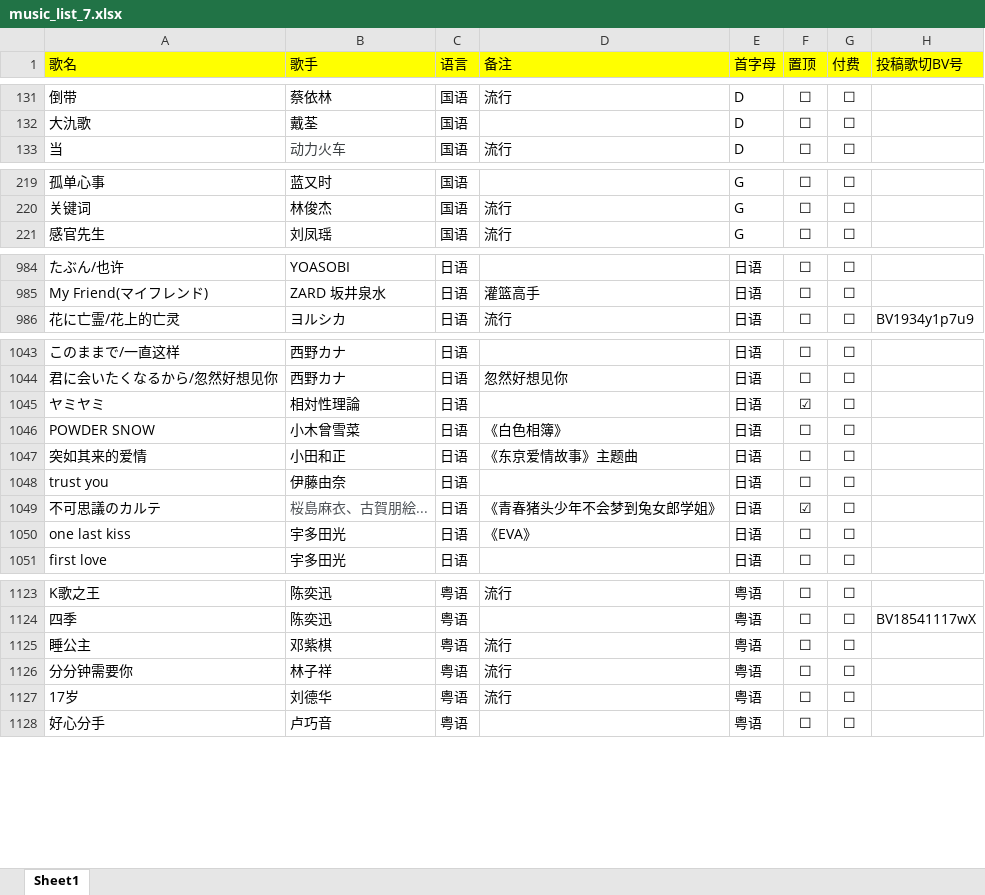
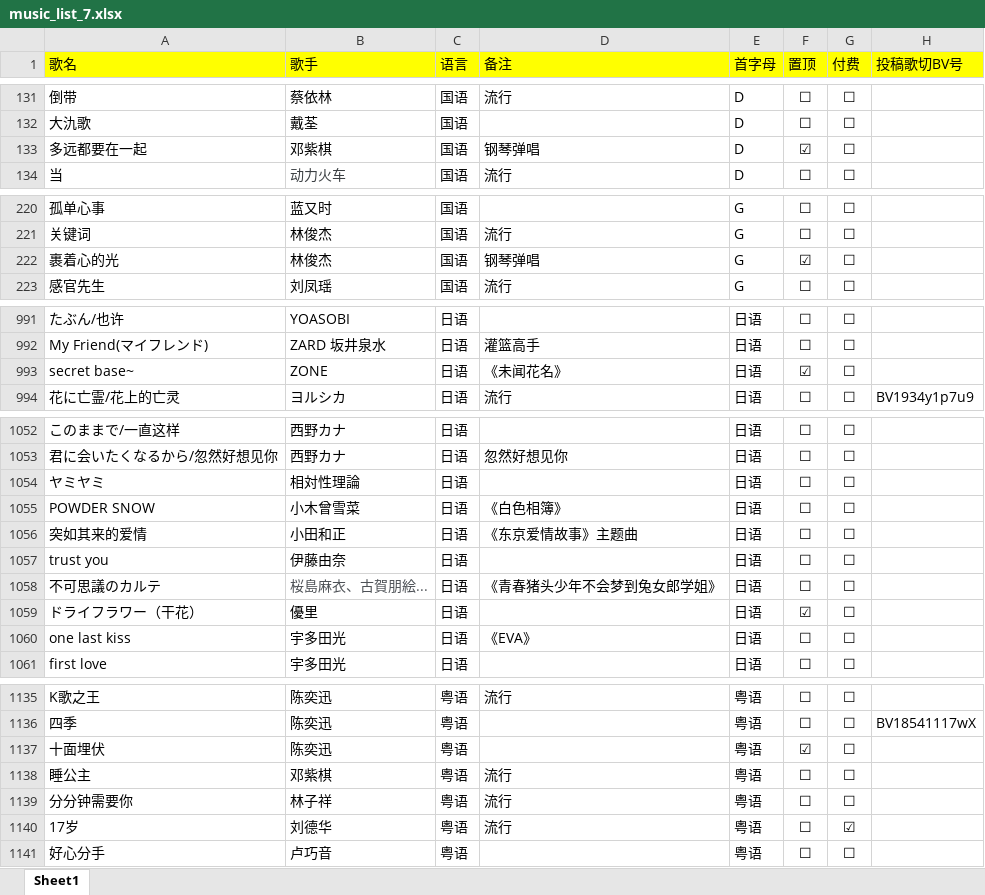
Before and after one commit to alan314m/song-list-of-nanakaie, an Excel workbook: music_list_7.xlsx, sheet Sheet1, drawn as a sheet; only a part is shown, gaps mark what is left out; values as stored, in another font and other column widths than the file's, no borders; addresses are those after the commit; the diff covers the shown part only; the diff names each change by its address in the sheet, - before the commit and + after, or states it on an @@ line.

```diff
--- a/music_list_7.xlsx (sheet Sheet1)
+++ b/music_list_7.xlsx (sheet Sheet1)
+row 133: 多远都要在一起 | 邓紫棋 | 国语 | 钢琴弹唱 | D | ☑ | ☐
+row 222: 裹着心的光 | 林俊杰 | 国语 | 钢琴弹唱 | G | ☑ | ☐
+row 993: secret base~ | ZONE | 日语 | 《未闻花名》 | 日语 | ☑ | ☐
-F1054 (置顶): ☑
+F1054 (置顶): ☐
-F1058 (置顶): ☑
+F1058 (置顶): ☐
+row 1059: ドライフラワー（干花） | 優里 | 日语 |  | 日语 | ☑ | ☐
+row 1137: 十面埋伏 | 陈奕迅 | 粤语 |  | 粤语 | ☑ | ☐
-G1140 (付费): ☐
+G1140 (付费): ☑
```
Also changed, not shown: 9 added rows, 1 removed row and 11 edited cells elsewhere in this sheet, 3 other files.
